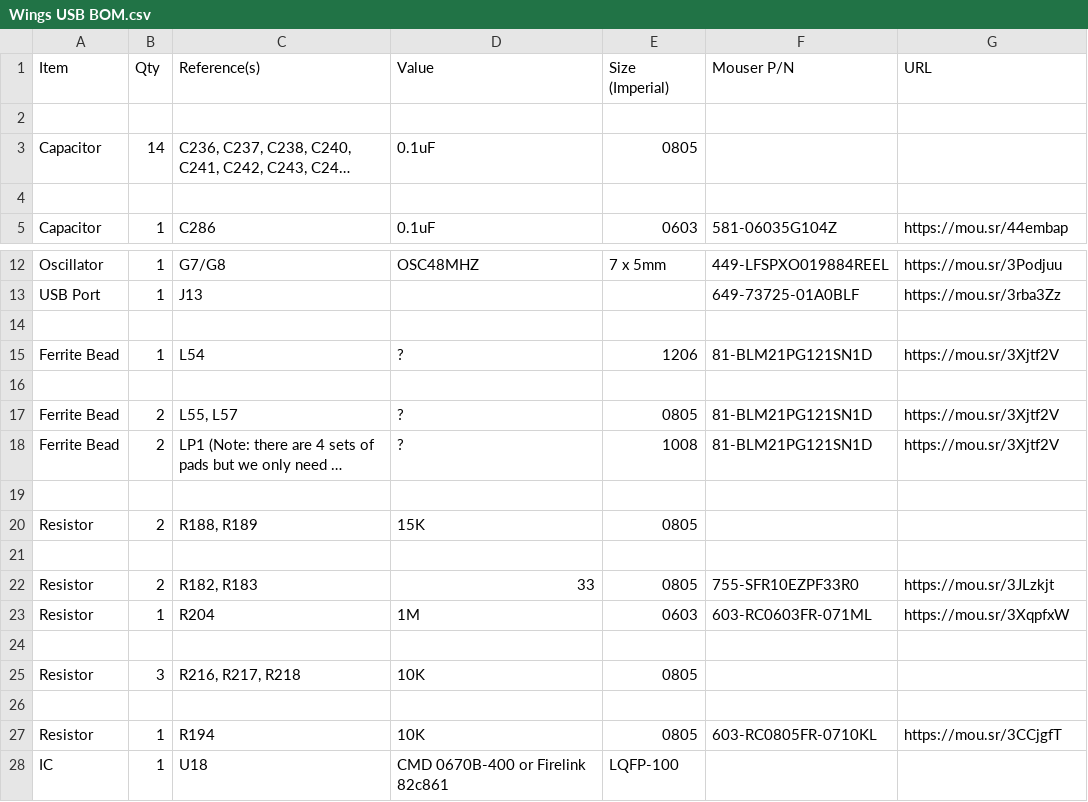
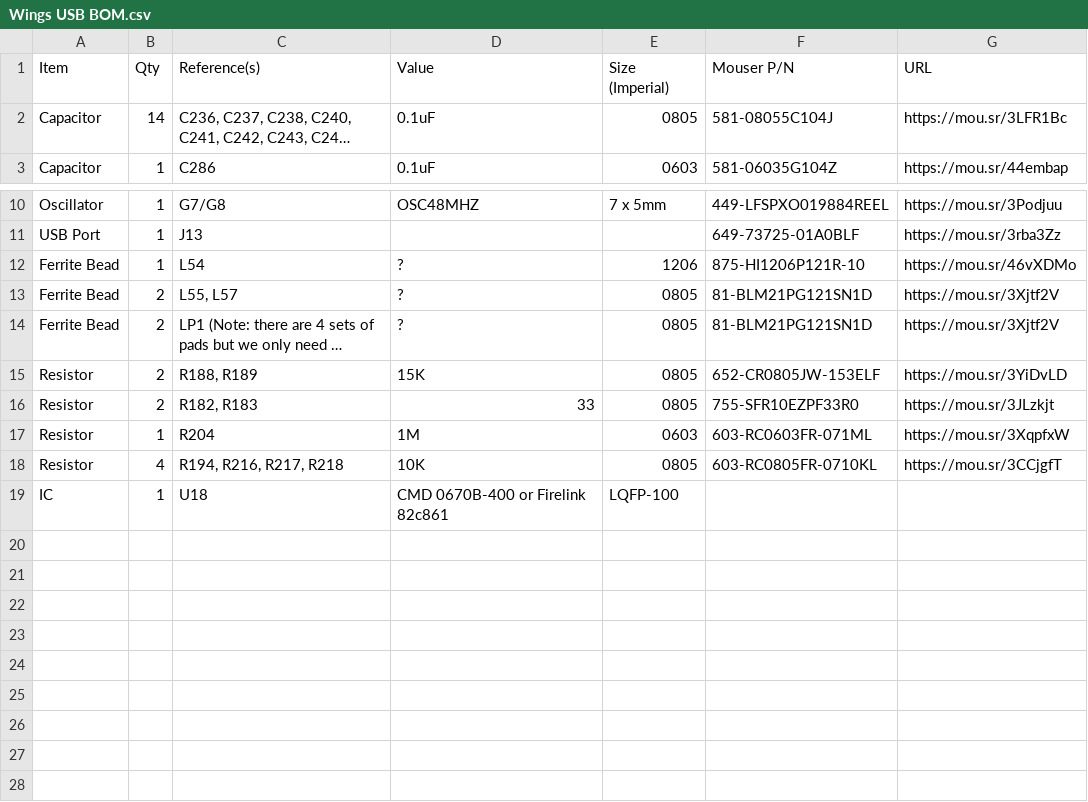
Before and after one commit to croissantking/G3-Personality-Card-USB, a CSV file: Wings/Wings USB BOM.csv, drawn as a sheet; only a part is shown, gaps mark what is left out; long unchanged cells end in …; removed rows and columns are numbered as before the commit, all else as after; the diff names each change by its address in the sheet, - before the commit and + after, or states it on an @@ line.

Commit message:
Update Wings USB BOM.csv

```diff
--- a/Wings/Wings USB BOM.csv
+++ b/Wings/Wings USB BOM.csv
-row 2: (empty)
-F2 (Mouser P/N): (empty)
+F2 (Mouser P/N): 581-08055C104J
-G2 (URL): (empty)
+G2 (URL): https://mou.sr/3LFR1Bc
-row 4: (empty)
-row 14: (empty)
-F12 (Mouser P/N): 81-BLM21PG121SN1D
+F12 (Mouser P/N): 875-HI1206P121R-10
-G12 (URL): https://mou.sr/3Xjtf2V
+G12 (URL): https://mou.sr/46vXDMo
-row 16: (empty)
-E14 (Size (Imperial)): 1008
+E14 (Size (Imperial)): 0805
-row 19: (empty)
-F15 (Mouser P/N): (empty)
+F15 (Mouser P/N): 652-CR0805JW-153ELF
-G15 (URL): (empty)
+G15 (URL): https://mou.sr/3YiDvLD
-row 21: (empty)
-row 24: (empty)
-row 25: Resistor | 3 | R216, R217, R218 | 10K | 0805
-row 26: (empty)
-B18 (Qty): 1
+B18 (Qty): 4
-C18 (Reference(s)): R194
+C18 (Reference(s)): R194, R216, R217, R218
```
